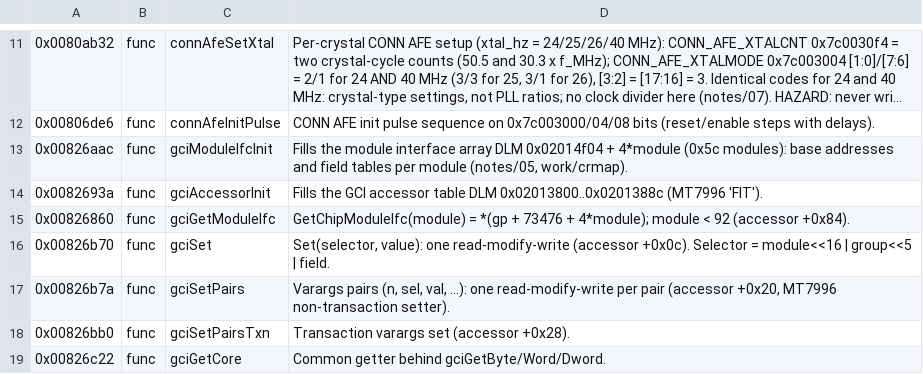
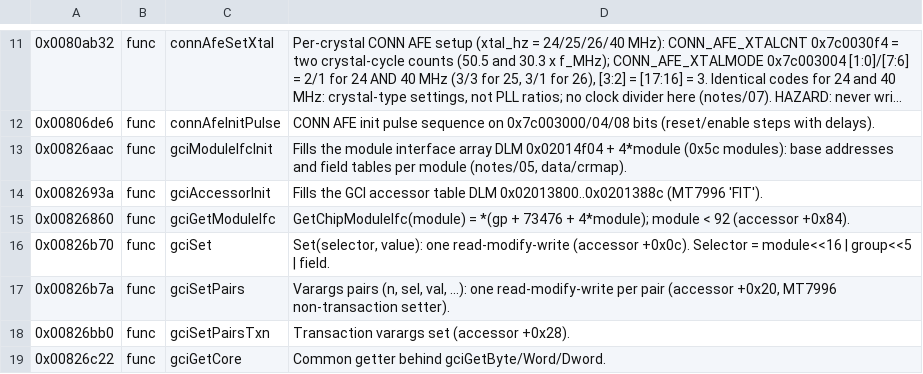
Before and after one commit to n0p/mt7921-re, a TSV file: tools/ghidra/annotations/rom.tsv, drawn as a sheet; only a part is shown, gaps mark what is left out; long unchanged cells end in ….

```diff
--- a/tools/ghidra/annotations/rom.tsv
+++ b/tools/ghidra/annotations/rom.tsv
@@ -12,3 +12,3 @@
 0x00806de6	func	connAfeInitPulse	CONN AFE init pulse sequence on 0x7c003000/04/08 bits (reset/enable steps with delays).
-0x00826aac	func	gciModuleIfcInit	Fills the module interface array DLM 0x02014f04 + 4*module (0x5c modules): base addresses and field tables per module (notes/05, work/crmap).
+0x00826aac	func	gciModuleIfcInit	Fills the module interface array DLM 0x02014f04 + 4*module (0x5c modules): base addresses and field tables per module (notes/05, data/crmap).
 0x0082693a	func	gciAccessorInit	Fills the GCI accessor table DLM 0x02013800..0x0201388c (MT7996 'FIT').
```
Also changed, not shown: tools/ghidra/annotations/ram.tsv, 50 other files.
